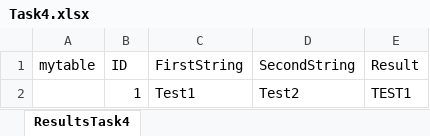
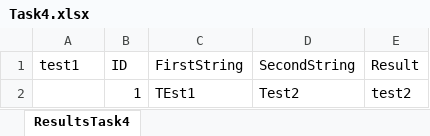
Before and after one commit to Toknnick/work1, an Excel workbook: Task4.xlsx, sheet ResultsTask4, drawn as a sheet; values as stored, in another font and other column widths than the file's, no borders; the diff names each change by its address in the sheet, - before the commit and + after, or states it on an @@ line.

```diff
--- a/Task4.xlsx (sheet ResultsTask4)
+++ b/Task4.xlsx (sheet ResultsTask4)
-A1: mytable
+A1: test1
-C2 (FirstString): Test1
+C2 (FirstString): TEst1
-E2 (Result): TEST1
+E2 (Result): test2
```
Also changed, not shown: Task2.xlsx, 1 other file.
